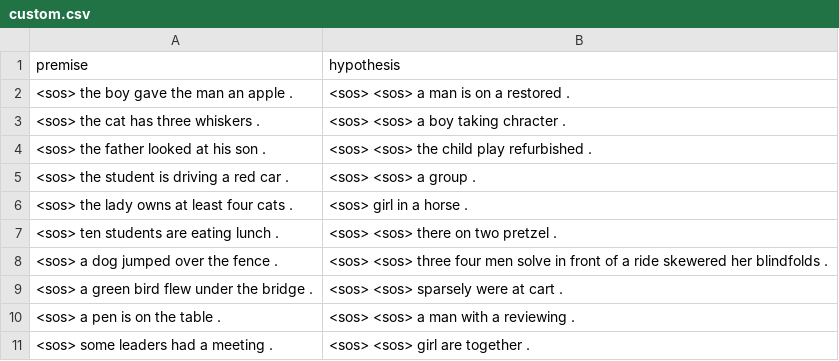
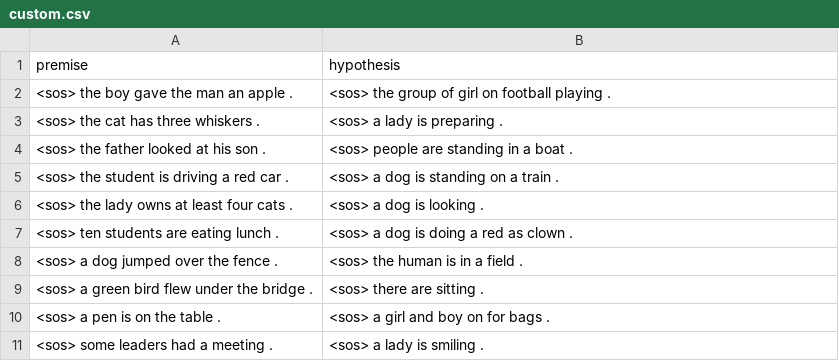
Before and after one commit to vsieplus/nli-gen, a CSV file: generate/results/entailment/custom.csv, drawn as a sheet.

```diff
--- a/generate/results/entailment/custom.csv
+++ b/generate/results/entailment/custom.csv
@@ -1,11 +1,11 @@
 premise	hypothesis
-<sos> the boy gave the man an apple . 	<sos> <sos> a man is on a restored .
-<sos> the cat has three whiskers . 	<sos> <sos> a boy taking chracter .
-<sos> the father looked at his son . 	<sos> <sos> the child play refurbished .
-<sos> the student is driving a red car . 	<sos> <sos> a group .
-<sos> the lady owns at least four cats . 	<sos> girl in a horse .
-<sos> ten students are eating lunch . 	<sos> <sos> there on two pretzel .
-<sos> a dog jumped over the fence . 	<sos> <sos> three four men solve in front of a ride skewered her blindfolds .
-<sos> a green bird flew under the bridge . 	<sos> <sos> sparsely were at cart .
-<sos> a pen is on the table . 	<sos> <sos> a man with a reviewing .
-<sos> some leaders had a meeting . 	<sos> <sos> girl are together .
+<sos> the boy gave the man an apple . 	<sos> the group of girl on football playing .
+<sos> the cat has three whiskers . 	<sos> a lady is preparing .
+<sos> the father looked at his son . 	<sos> people are standing in a boat .
+<sos> the student is driving a red car . 	<sos> a dog is standing on a train .
+<sos> the lady owns at least four cats . 	<sos> a dog is looking .
+<sos> ten students are eating lunch . 	<sos> a dog is doing a red as clown .
+<sos> a dog jumped over the fence . 	<sos> the human is in a field .
+<sos> a green bird flew under the bridge . 	<sos> there are sitting .
+<sos> a pen is on the table . 	<sos> a girl and boy on for bags .
+<sos> some leaders had a meeting . 	<sos> a lady is smiling .
```
Also changed, not shown: generate/results/contradiction/custom.csv, 4 other files.
